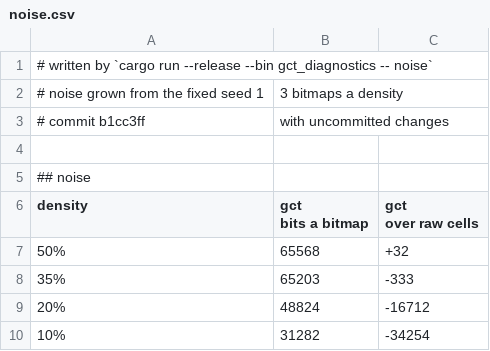
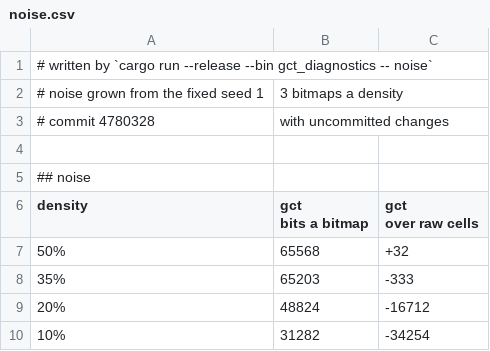
Before and after one commit to SlimiestSlimy/Civil-Egregore, a CSV file: docs/measurements/noise.csv, drawn as a sheet.

```diff
--- a/docs/measurements/noise.csv
+++ b/docs/measurements/noise.csv
@@ -2,3 +2,3 @@
 # noise grown from the fixed seed 1, 3 bitmaps a density
-# commit b1cc3ff, with uncommitted changes
+# commit 4780328, with uncommitted changes
 
```
Also changed, not shown: docs/measurements/census.csv, docs/measurements/measurement.csv, 17 other files.
